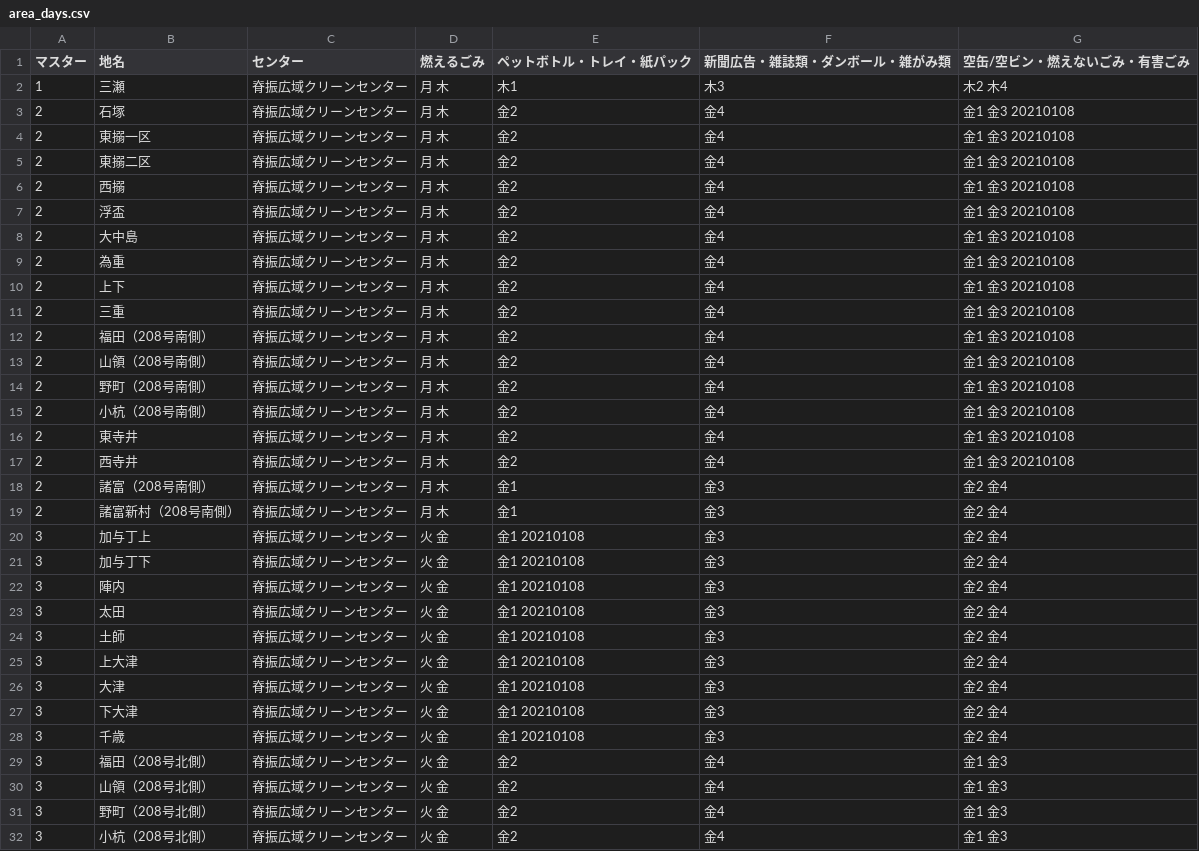
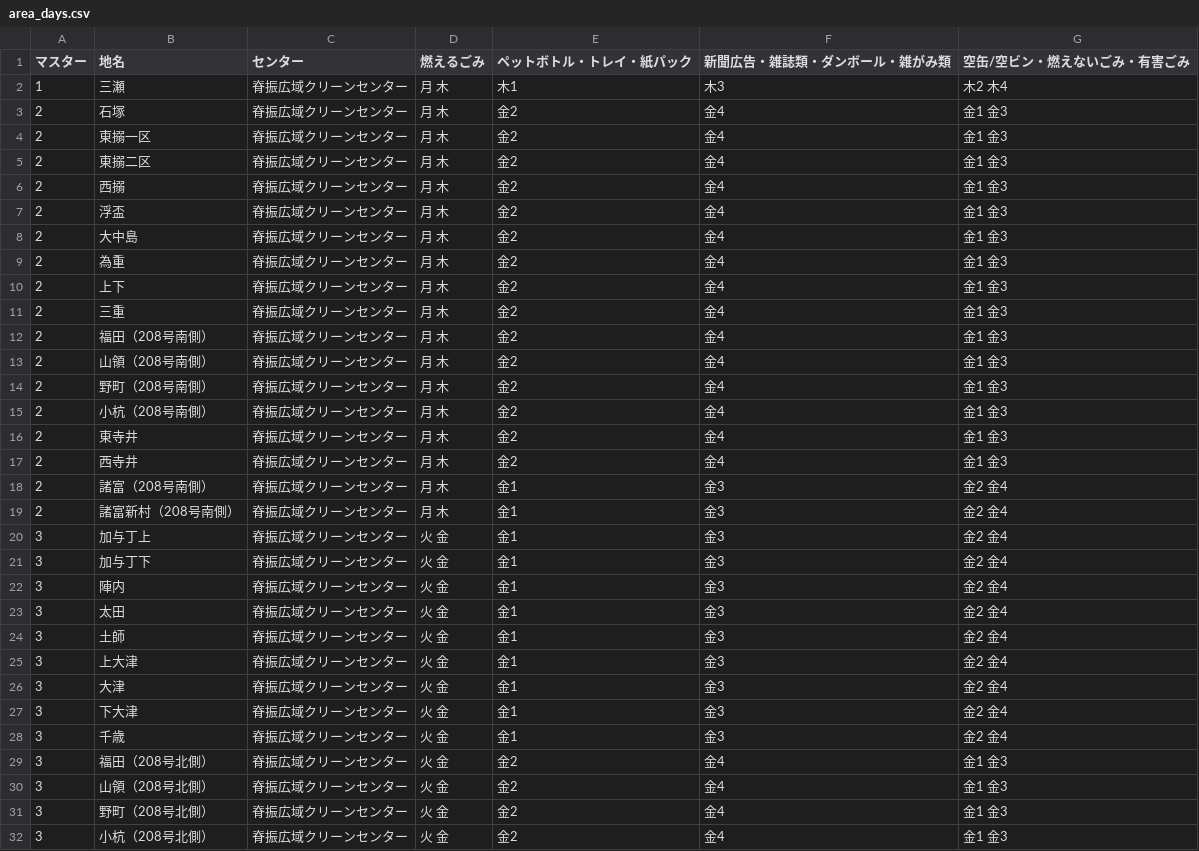
Before and after one commit to codeforsaga/5374_2, a CSV file: data/area_days.csv, drawn as a sheet; only a part is shown; the diff covers the shown part only.

Commit message:
Update area_days.csv
過去のイレギュラー回収日の削除

```diff
--- a/data/area_days.csv
+++ b/data/area_days.csv
@@ -2,28 +2,28 @@
 1,三瀬,脊振広域クリーンセンター,月 木,木1,木3,木2 木4
-2,石塚,脊振広域クリーンセンター,月 木,金2,金4,金1 金3 20210108
-2,東搦一区,脊振広域クリーンセンター,月 木,金2,金4,金1 金3 20210108
-2,東搦二区,脊振広域クリーンセンター,月 木,金2,金4,金1 金3 20210108
-2,西搦,脊振広域クリーンセンター,月 木,金2,金4,金1 金3 20210108
-2,浮盃,脊振広域クリーンセンター,月 木,金2,金4,金1 金3 20210108
-2,大中島,脊振広域クリーンセンター,月 木,金2,金4,金1 金3 20210108
-2,為重,脊振広域クリーンセンター,月 木,金2,金4,金1 金3 20210108
-2,上下,脊振広域クリーンセンター,月 木,金2,金4,金1 金3 20210108
-2,三重,脊振広域クリーンセンター,月 木,金2,金4,金1 金3 20210108
-2,福田（208号南側）,脊振広域クリーンセンター,月 木,金2,金4,金1 金3 20210108
-2,山領（208号南側）,脊振広域クリーンセンター,月 木,金2,金4,金1 金3 20210108
-2,野町（208号南側）,脊振広域クリーンセンター,月 木,金2,金4,金1 金3 20210108
-2,小杭（208号南側）,脊振広域クリーンセンター,月 木,金2,金4,金1 金3 20210108
-2,東寺井,脊振広域クリーンセンター,月 木,金2,金4,金1 金3 20210108
-2,西寺井,脊振広域クリーンセンター,月 木,金2,金4,金1 金3 20210108
+2,石塚,脊振広域クリーンセンター,月 木,金2,金4,金1 金3
+2,東搦一区,脊振広域クリーンセンター,月 木,金2,金4,金1 金3
+2,東搦二区,脊振広域クリーンセンター,月 木,金2,金4,金1 金3
+2,西搦,脊振広域クリーンセンター,月 木,金2,金4,金1 金3
+2,浮盃,脊振広域クリーンセンター,月 木,金2,金4,金1 金3
+2,大中島,脊振広域クリーンセンター,月 木,金2,金4,金1 金3
+2,為重,脊振広域クリーンセンター,月 木,金2,金4,金1 金3
+2,上下,脊振広域クリーンセンター,月 木,金2,金4,金1 金3
+2,三重,脊振広域クリーンセンター,月 木,金2,金4,金1 金3
+2,福田（208号南側）,脊振広域クリーンセンター,月 木,金2,金4,金1 金3
+2,山領（208号南側）,脊振広域クリーンセンター,月 木,金2,金4,金1 金3
+2,野町（208号南側）,脊振広域クリーンセンター,月 木,金2,金4,金1 金3
+2,小杭（208号南側）,脊振広域クリーンセンター,月 木,金2,金4,金1 金3
+2,東寺井,脊振広域クリーンセンター,月 木,金2,金4,金1 金3
+2,西寺井,脊振広域クリーンセンター,月 木,金2,金4,金1 金3
 2,諸富（208号南側）,脊振広域クリーンセンター,月 木,金1,金3,金2 金4
 2,諸富新村（208号南側）,脊振広域クリーンセンター,月 木,金1,金3,金2 金4
-3,加与丁上,脊振広域クリーンセンター,火 金,金1 20210108,金3,金2 金4
-3,加与丁下,脊振広域クリーンセンター,火 金,金1 20210108,金3,金2 金4
-3,陣内,脊振広域クリーンセンター,火 金,金1 20210108,金3,金2 金4
-3,太田,脊振広域クリーンセンター,火 金,金1 20210108,金3,金2 金4
-3,土師,脊振広域クリーンセンター,火 金,金1 20210108,金3,金2 金4
-3,上大津,脊振広域クリーンセンター,火 金,金1 20210108,金3,金2 金4
-3,大津,脊振広域クリーンセンター,火 金,金1 20210108,金3,金2 金4
-3,下大津,脊振広域クリーンセンター,火 金,金1 20210108,金3,金2 金4
-3,千歳,脊振広域クリーンセンター,火 金,金1 20210108,金3,金2 金4
+3,加与丁上,脊振広域クリーンセンター,火 金,金1,金3,金2 金4
+3,加与丁下,脊振広域クリーンセンター,火 金,金1,金3,金2 金4
+3,陣内,脊振広域クリーンセンター,火 金,金1,金3,金2 金4
+3,太田,脊振広域クリーンセンター,火 金,金1,金3,金2 金4
+3,土師,脊振広域クリーンセンター,火 金,金1,金3,金2 金4
+3,上大津,脊振広域クリーンセンター,火 金,金1,金3,金2 金4
+3,大津,脊振広域クリーンセンター,火 金,金1,金3,金2 金4
+3,下大津,脊振広域クリーンセンター,火 金,金1,金3,金2 金4
+3,千歳,脊振広域クリーンセンター,火 金,金1,金3,金2 金4
 3,福田（208号北側）,脊振広域クリーンセンター,火 金,金2,金4,金1 金3
```
Also changed, not shown: 8 edited cells elsewhere in this file.
